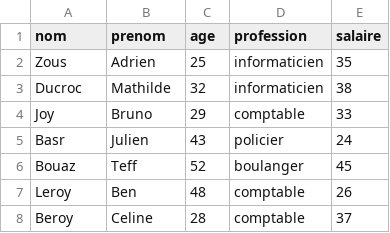
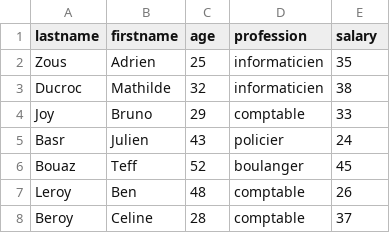
Before and after one commit to PeterATATI16/AGITEX-TECHNICAL-TEST-FULLSTACK, a CSV file: files/csv_list.csv, drawn as a sheet.

```diff
--- a/files/csv_list.csv
+++ b/files/csv_list.csv
@@ -1,2 +1,2 @@
-nom,prenom,age,profession,salaire
+lastname,firstname,age,profession,salary
 Zous,Adrien,25,informaticien,35
```
Also changed, not shown: 22 other files.
